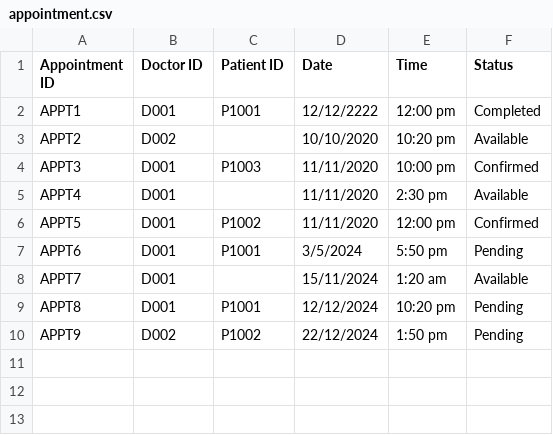
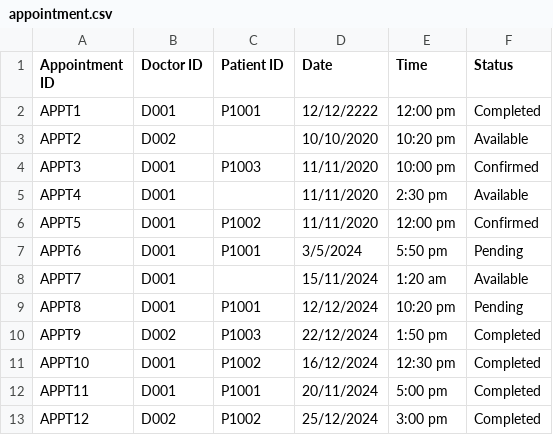
Before and after one commit to ajunhoa/OOP-Project, a CSV file: assets/appointment.csv, drawn as a sheet.

Commit message:
done pharmacist first 3 functions
done view appointment outcome record, update prescription status, view medication inventory. left with submit replenishment request

```diff
--- a/assets/appointment.csv
+++ b/assets/appointment.csv
@@ -9,2 +9,5 @@ APPT7,D001,,15/11/2024,1:20 am,Available
 APPT8,D001,P1001,12/12/2024,10:20 pm,Pending
-APPT9,D002,P1002,22/12/2024,1:50 pm,Pending
+APPT9,D002,P1003,22/12/2024,1:50 pm,Completed
+APPT10,D001,P1002,16/12/2024,12:30 pm,Completed
+APPT11,D001,P1001,20/11/2024,5:00 pm,Completed
+APPT12,D002,P1002,25/12/2024,3:00 pm,Completed
```
Also changed, not shown: assets/appointment_outcome.csv, assets/updatedpatientlist.csv, 7 other files.
